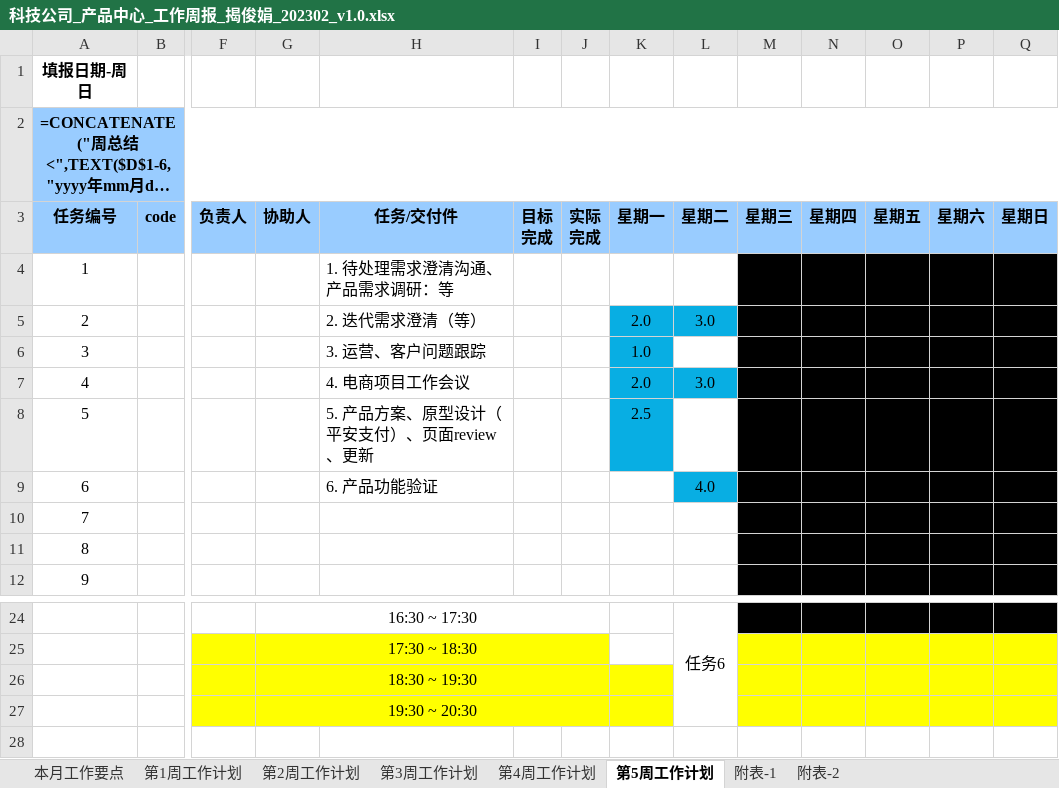
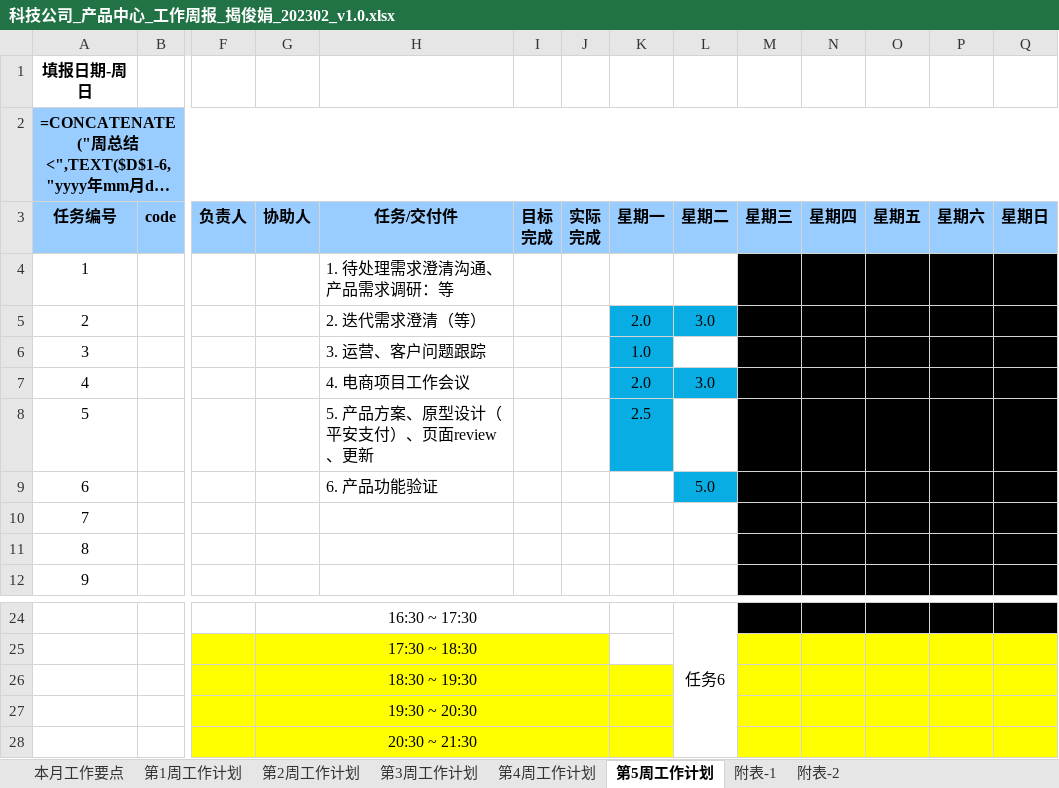
Before and after one commit to 851499540/weeksheet, an Excel workbook: input/23M2/科技公司_产品中心_工作周报_揭俊娟_202302_v1.0.xlsx, sheet 第5周工作计划, drawn as a sheet; only a part is shown, gaps mark what is left out; long unchanged cells end in …; values as stored, in another font and other column widths than the file's, no borders; formulas without a stored value are shown as written; rows hold the shown columns only; the diff names each change by its address in the sheet, - before the commit and + after, or states it on an @@ line.

```diff
--- a/input/23M2/科技公司_产品中心_工作周报_揭俊娟_202302_v1.0.xlsx (sheet 第5周工作计划)
+++ b/input/23M2/科技公司_产品中心_工作周报_揭俊娟_202302_v1.0.xlsx (sheet 第5周工作计划)
-L9 (星期二): 4.0
+L9 (星期二): 5.0
+row 28:  |  |  | 20:30 ~ 21:30
```
Also changed, not shown: input/23M2/科技公司_产品中心_工作周报_陈其达_202302_v1.0.xlsx, input/23M2/科技公司_产品中心_工作周报_黄国杰_202302_v1.0.xlsx, 8 other files.
